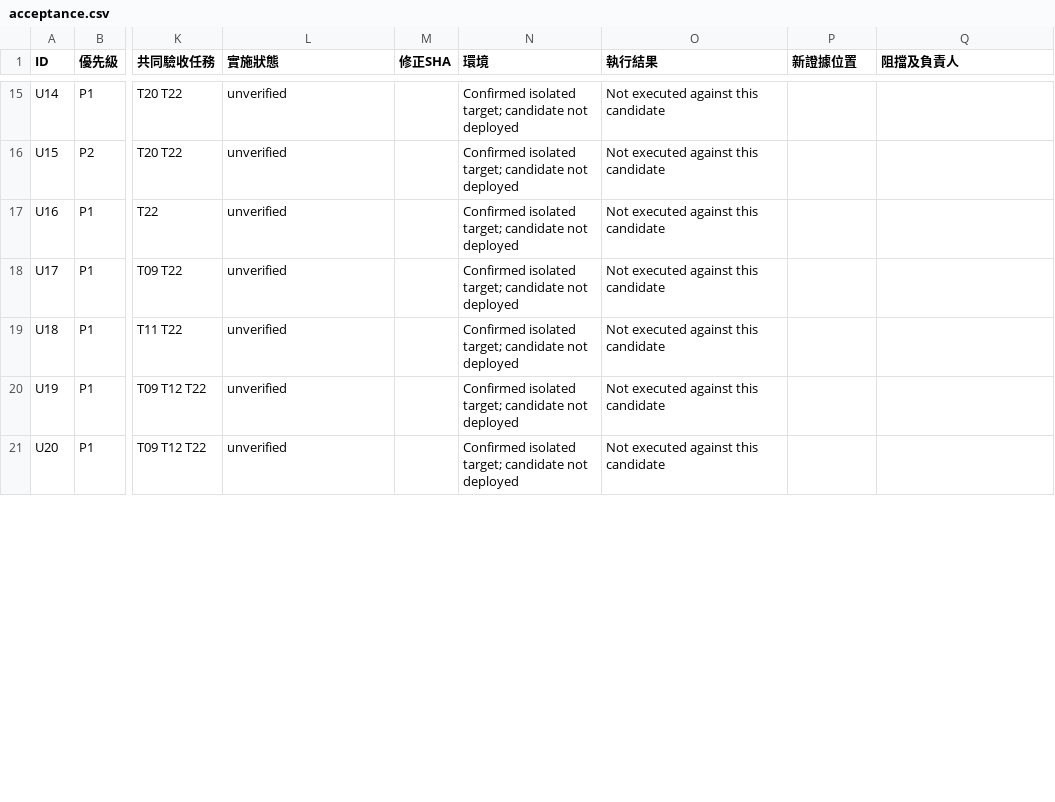
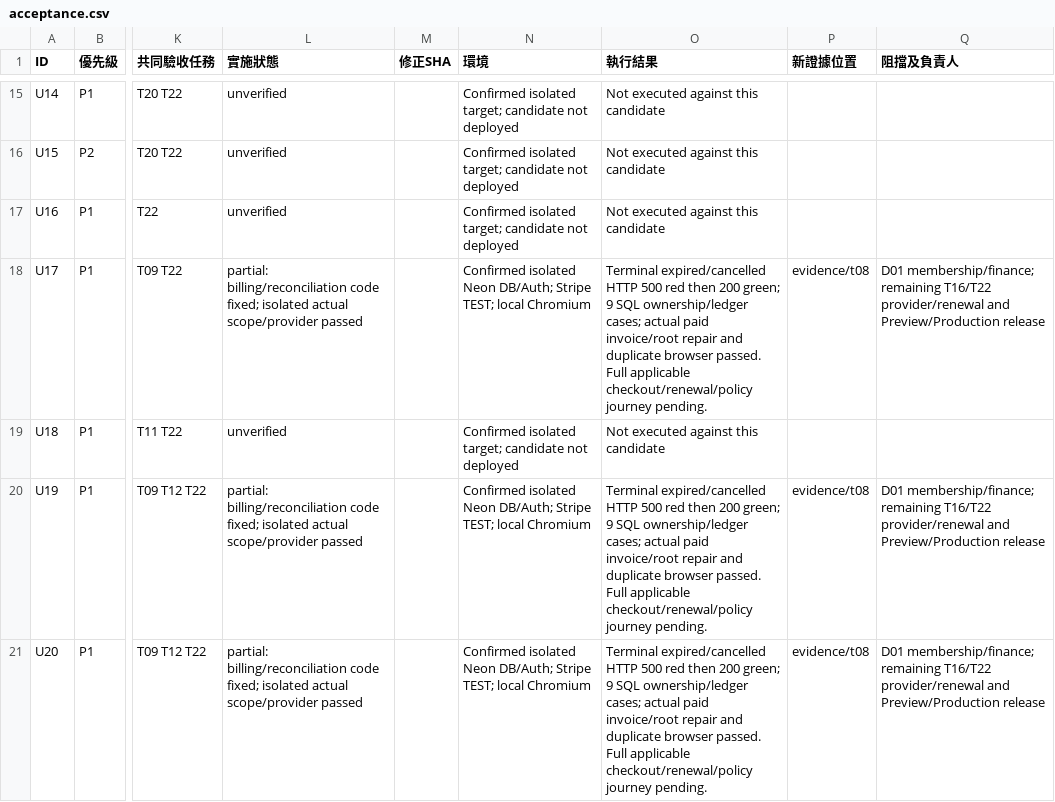
Before and after one commit to YNWAforever/hkwtia, a CSV file: docs/audits/hkwtia-2026-10-01-remediation/acceptance.csv, drawn as a sheet; only a part is shown, gaps mark what is left out; the diff covers the shown part only; the diff names each change by its address in the sheet, - before the commit and + after, or states it on an @@ line.

Commit message:
fix: separate billing history and reconcile existing provider payments

```diff
--- a/docs/audits/hkwtia-2026-10-01-remediation/acceptance.csv
+++ b/docs/audits/hkwtia-2026-10-01-remediation/acceptance.csv
-L18 (實施狀態): unverified
+L18 (實施狀態): partial: billing/reconciliation code fixed; isolated actual scope/provider passed
-N18 (環境): Confirmed isolated target; candidate not deployed
+N18 (環境): Confirmed isolated Neon DB/Auth; Stripe TEST; local Chromium
-O18 (執行結果): Not executed against this candidate
+O18 (執行結果): Terminal expired/cancelled HTTP 500 red then 200 green; 9 SQL ownership/ledger cases; actual paid invoice/root repair and duplicate browser passed. Full applicable checkout/renewal/policy journey pending.
-P18 (新證據位置): (empty)
+P18 (新證據位置): evidence/t08
-Q18 (阻擋及負責人): (empty)
+Q18 (阻擋及負責人): D01 membership/finance; remaining T16/T22 provider/renewal and Preview/Production release
-L20:L21 (實施狀態): unverified
+L20:L21 (實施狀態): partial: billing/reconciliation code fixed; isolated actual scope/provider passed
-N20:N21 (環境): Confirmed isolated target; candidate not deployed
+N20:N21 (環境): Confirmed isolated Neon DB/Auth; Stripe TEST; local Chromium
-O20:O21 (執行結果): Not executed against this candidate
+O20:O21 (執行結果): Terminal expired/cancelled HTTP 500 red then 200 green; 9 SQL ownership/ledger cases; actual paid invoice/root repair and duplicate browser passed. Full applicable checkout/renewal/policy journey pending.
-P20:P21 (新證據位置): (empty)
+P20:P21 (新證據位置): evidence/t08
-Q20:Q21 (阻擋及負責人): (empty)
+Q20:Q21 (阻擋及負責人): D01 membership/finance; remaining T16/T22 provider/renewal and Preview/Production release
```
Also changed, not shown: 10 edited cells elsewhere in this file, docs/audits/hkwtia-2026-10-01-remediation/status.csv, 34 other files.
